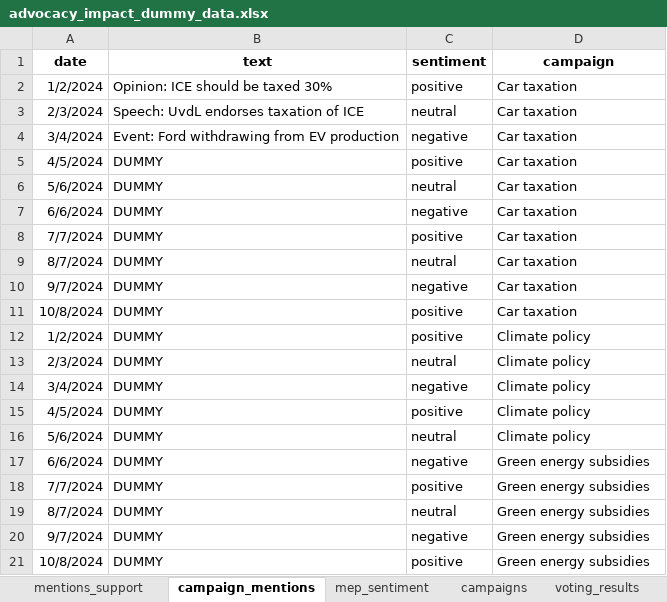
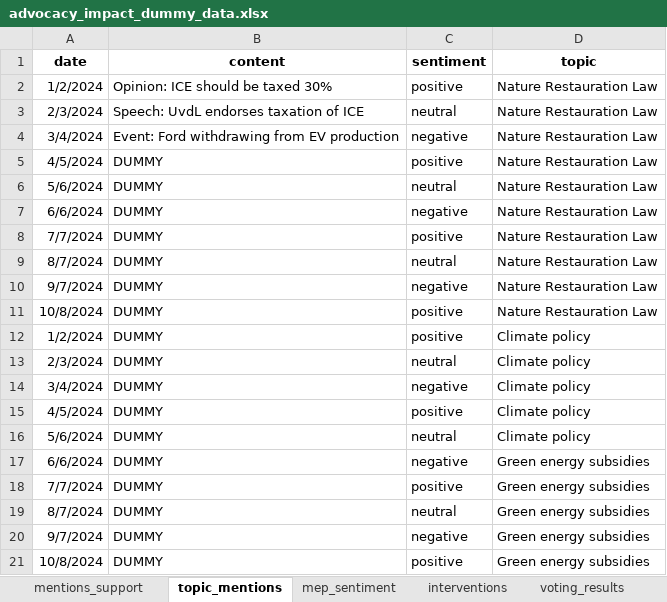
Before and after one commit to LaurentClimact/hackaton_ecf_aim, an Excel workbook: data/dummy/advocacy_impact_dummy_data.xlsx, sheet topic_mentions, drawn as a sheet; values as stored, in another font and other column widths than the file's, no borders; the diff names each change by its address in the sheet, - before the commit and + after, or states it on an @@ line.

Commit message:
change Campaign to Topic

```diff
--- a/data/dummy/advocacy_impact_dummy_data.xlsx (sheet topic_mentions)
+++ b/data/dummy/advocacy_impact_dummy_data.xlsx (sheet topic_mentions)
-sheet tab: campaign_mentions
+sheet tab: topic_mentions
-sheet tab: campaigns
+sheet tab: interventions
-B1: text
+B1: content
-D1: campaign
+D1: topic
-D2:D11 (topic): Car taxation
+D2:D11 (topic): Nature Restauration Law
```
Also changed, not shown: sheet mep_sentiment, sheet interventions, sheet mentions_support, sheet voting_results, 1 other file.
